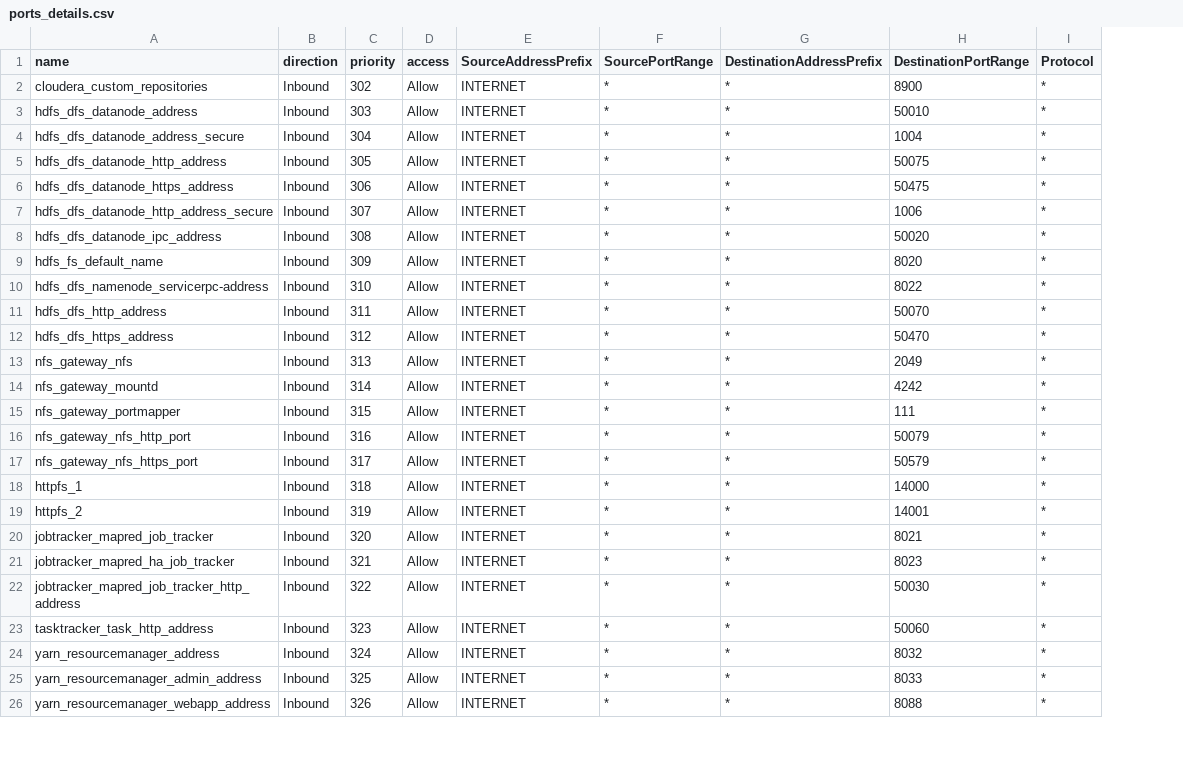
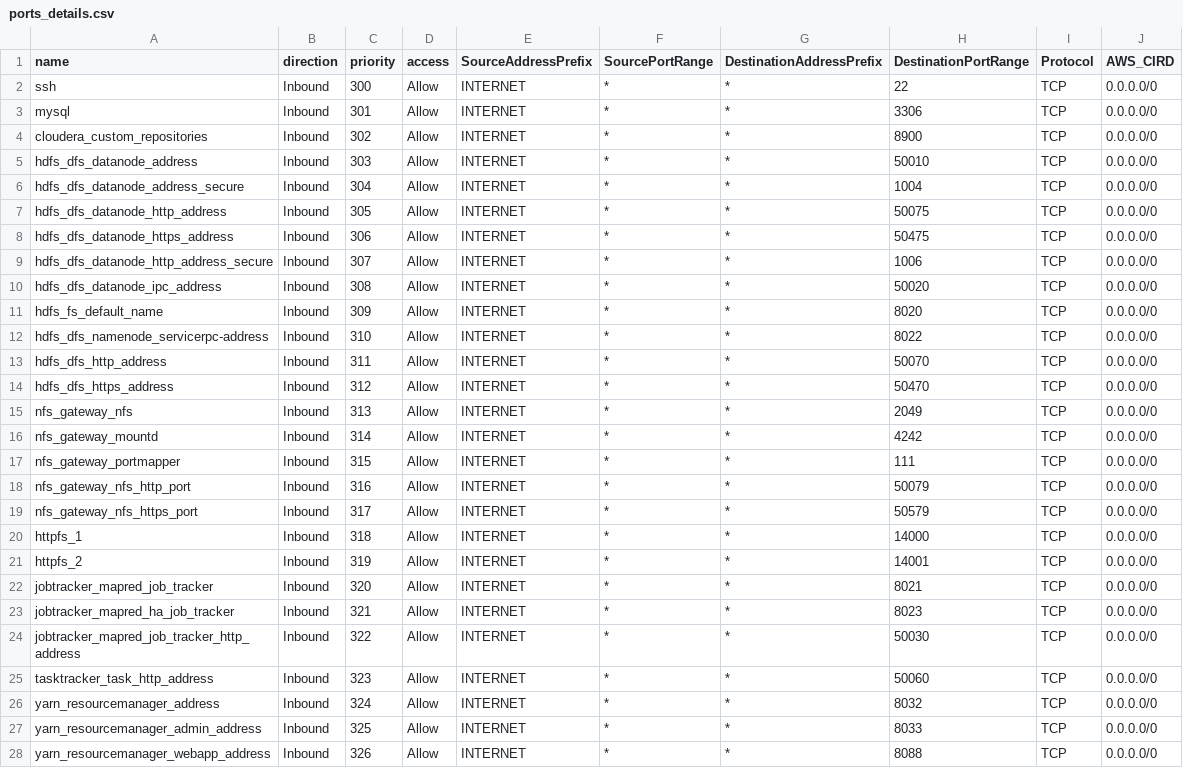
Before and after one commit to aadriangr/ClouderaAzureNgs, a CSV file: data/ports_details.csv, drawn as a sheet; only a part is shown; addresses are those after the commit; the diff covers the shown part only; the diff names each change by its address in the sheet, - before the commit and + after, or states it on an @@ line.

```diff
--- a/data/ports_details.csv
+++ b/data/ports_details.csv
+column J (AWS_CIRD), rows 4-28: all 0.0.0.0/0
+row 2: ssh | Inbound | 300 | Allow | INTERNET | * | * | 22 | TCP | 0.0.0.0/0
+row 3: mysql | Inbound | 301 | Allow | INTERNET | * | * | 3306 | TCP | 0.0.0.0/0
-I4:I28 (Protocol): *
+I4:I28 (Protocol): TCP
```
Also changed, not shown: 1 added row, 2 removed rows and 61 edited cells elsewhere in this file, 3 other files.
